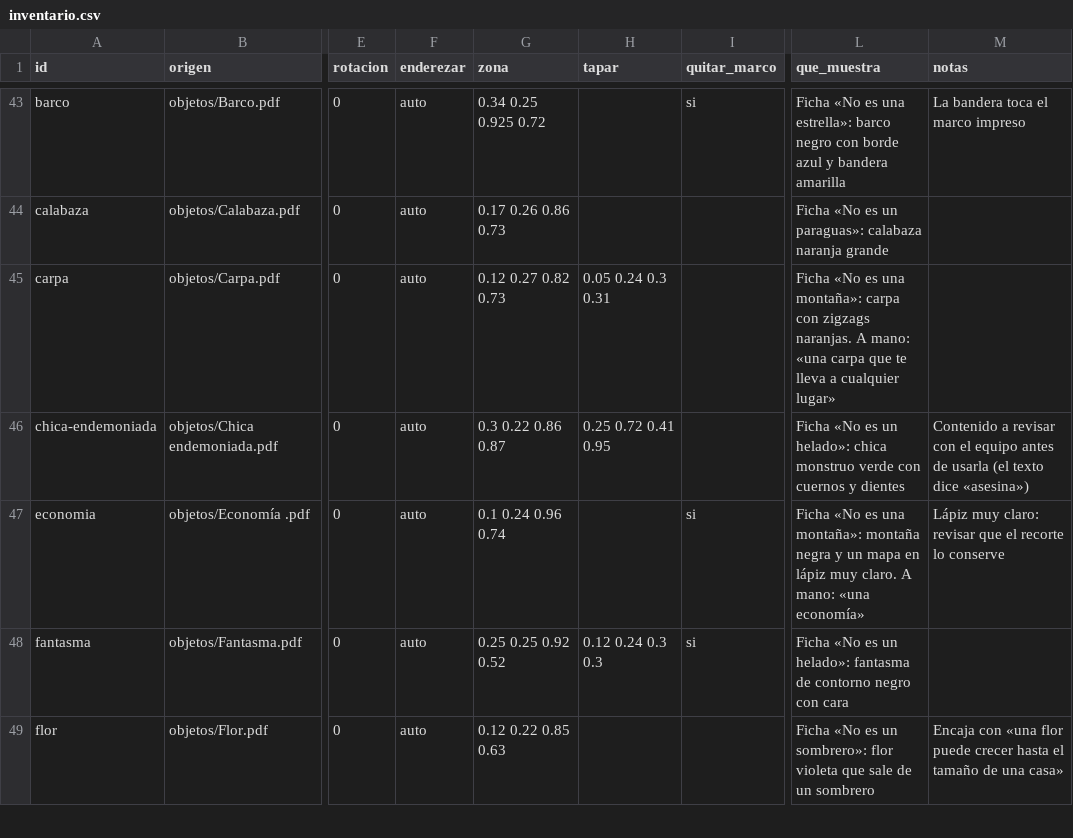
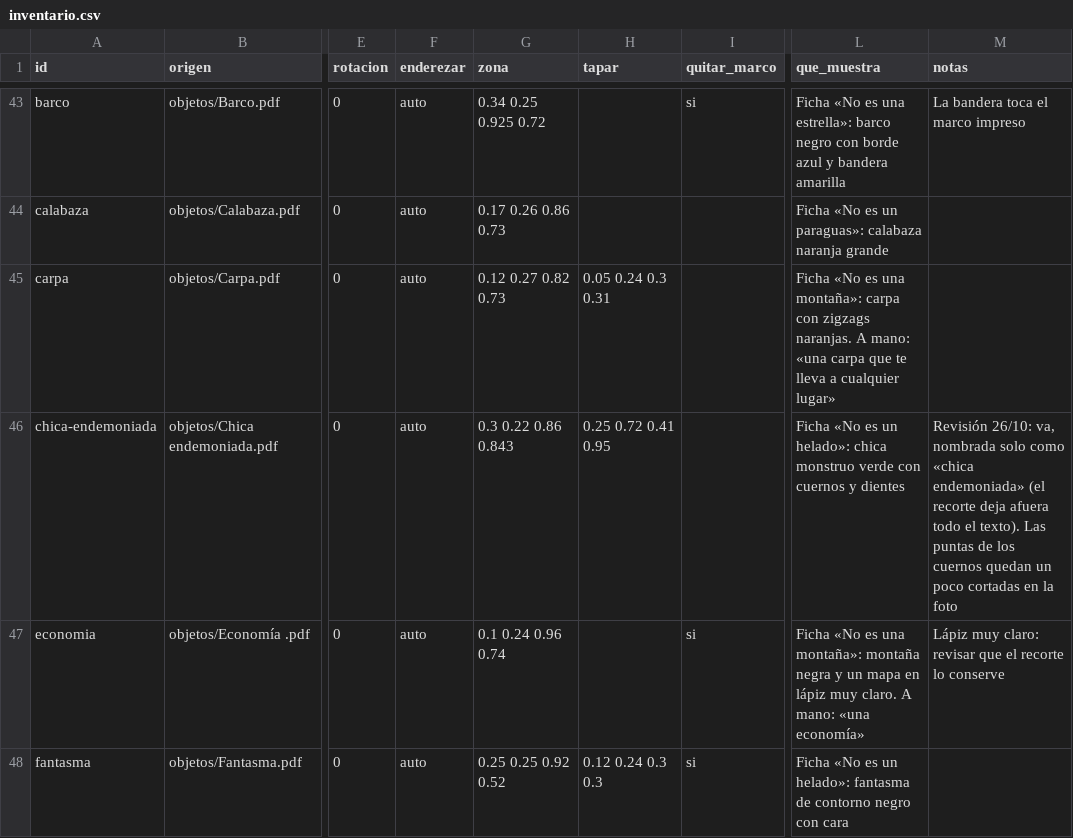
Before and after one commit to DavidAbril411/hora-de-aventura, a CSV file: scripts/inventario.csv, drawn as a sheet; only a part is shown, gaps mark what is left out; the shorter side is filled out with more unchanged rows; the diff covers the shown part only; the diff names each change by its address in the sheet, - before the commit and + after, or states it on an @@ line.

```diff
--- a/scripts/inventario.csv
+++ b/scripts/inventario.csv
-G46 (zona): 0.3 0.22 0.86 0.87
+G46 (zona): 0.3 0.22 0.86 0.843
-M46 (notas): Contenido a revisar con el equipo antes de usarla (el texto dice «asesina»)
+M46 (notas): Revisión 26/10: va, nombrada solo como «chica endemoniada» (el recorte deja afuera todo el texto). Las puntas de los cuernos quedan un poco cortadas en la foto
```
Also changed, not shown: 21 edited cells elsewhere in this file, 6 other files.
